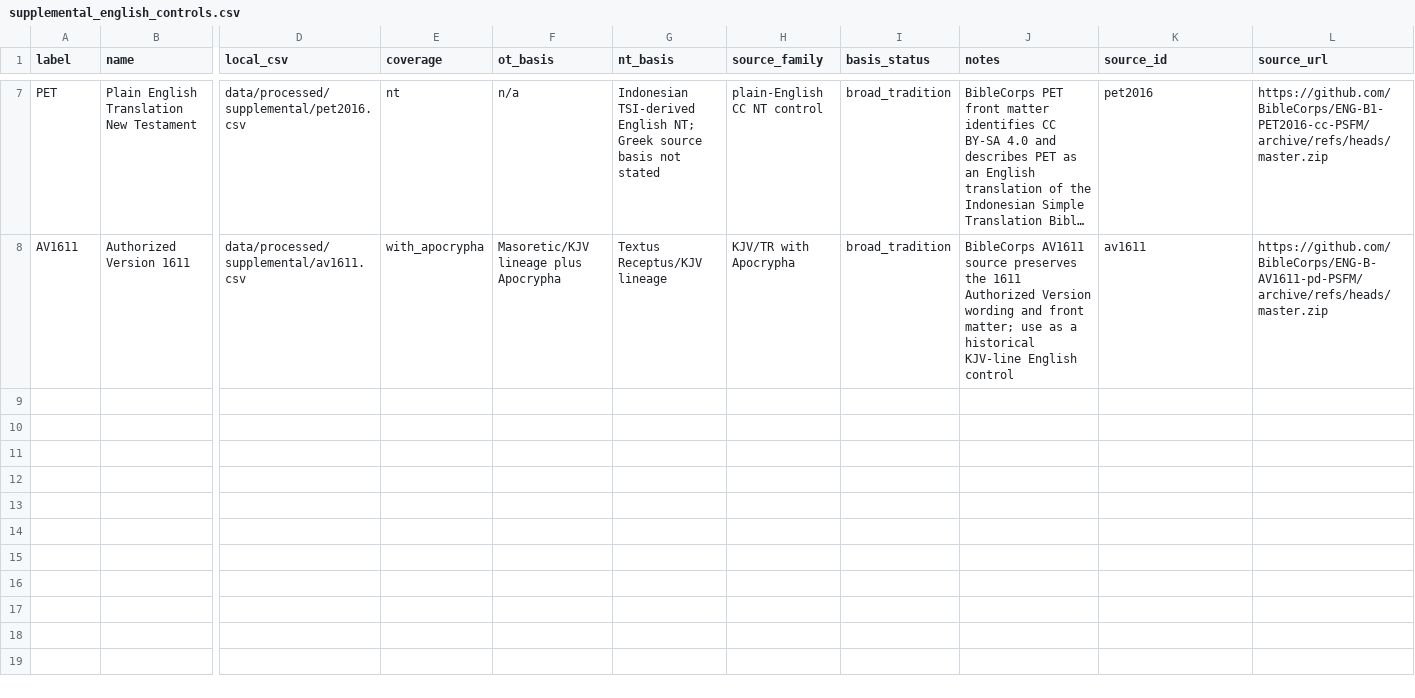
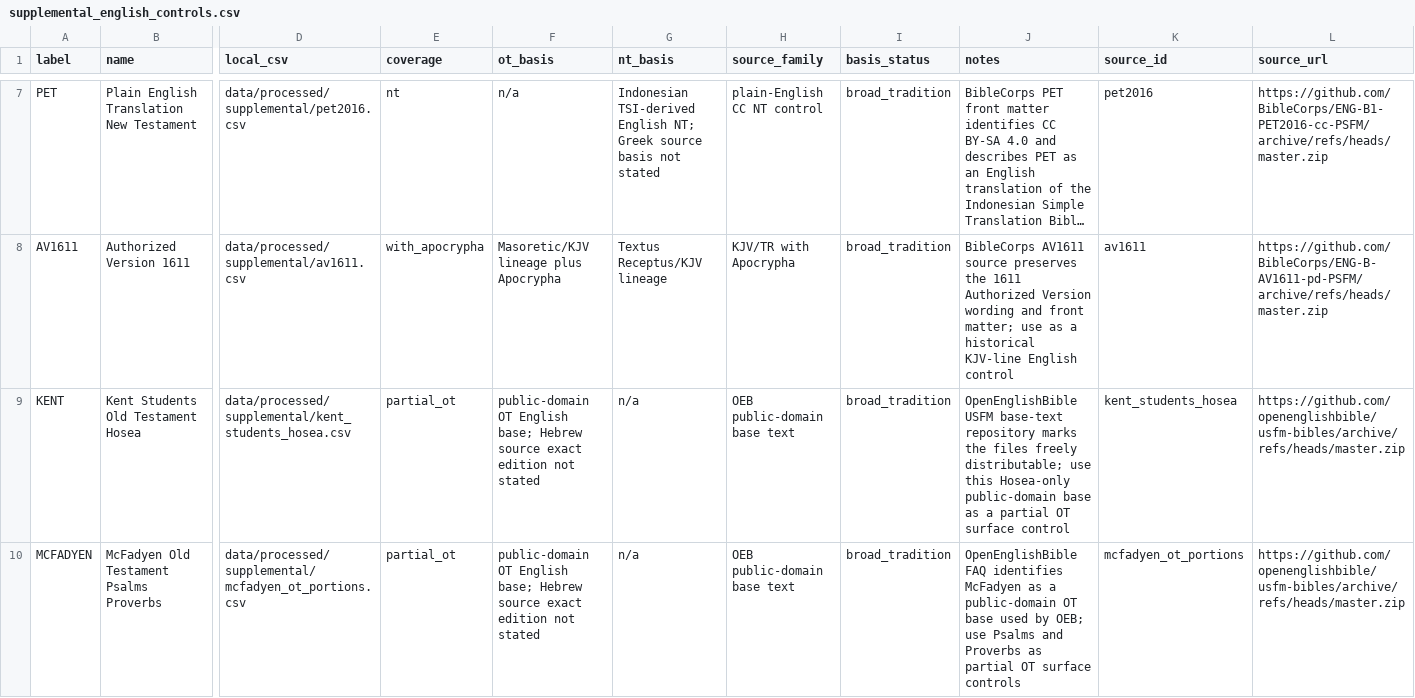
Before and after one commit to Biblejustin/open-bible-codes, a CSV file: configs/supplemental_english_controls.csv, drawn as a sheet; only a part is shown, gaps mark what is left out; long unchanged cells end in …; rows hold the shown columns only; the diff covers the shown part only; the diff names each change by its address in the sheet, - before the commit and + after, or states it on an @@ line.

Commit message:
Add OpenEnglishBible supplemental controls

```diff
--- a/configs/supplemental_english_controls.csv
+++ b/configs/supplemental_english_controls.csv
+row 9: KENT | Kent Students Old Testament Hosea | data/processed/supplemental/kent_students_hosea.csv | partial_ot | public-domain OT English base; Hebrew source exact edition not stated | n/a | OEB public-domain base text | broad_tradition | OpenEnglishBible USFM base-text repository marks the files freely distributable; use this Hosea-only public-domain base as a partial OT surface control | kent_students_hosea | https://github.com/openenglishbible/usfm-bibles/archive/refs/heads/master.zip
+row 10: MCFADYEN | McFadyen Old Testament Psalms Proverbs | data/processed/supplemental/mcfadyen_ot_portions.csv | partial_ot | public-domain OT English base; Hebrew source exact edition not stated | n/a | OEB public-domain base text | broad_tradition | OpenEnglishBible FAQ identifies McFadyen as a public-domain OT base used by OEB; use Psalms and Proverbs as partial OT surface controls | mcfadyen_ot_portions | https://github.com/openenglishbible/usfm-bibles/archive/refs/heads/master.zip
```
Also changed, not shown: 2 added rows elsewhere in this file, 9 other files.
